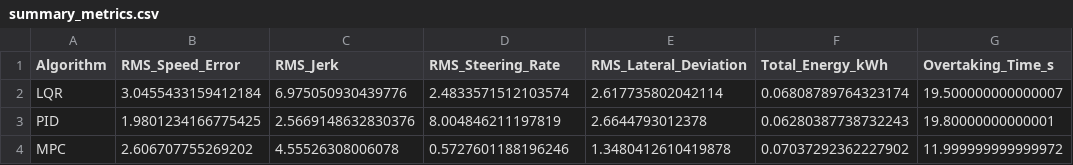
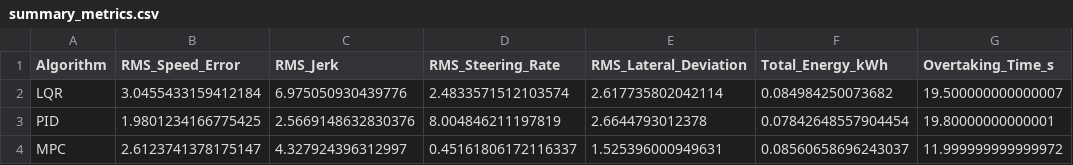
Before and after one commit to celik02/oc_project, a CSV file: plots/summary_metrics.csv, drawn as a sheet.

```diff
--- a/plots/summary_metrics.csv
+++ b/plots/summary_metrics.csv
@@ -1,4 +1,4 @@
 Algorithm,RMS_Speed_Error,RMS_Jerk,RMS_Steering_Rate,RMS_Lateral_Deviation,Total_Energy_kWh,Overtaking_Time_s
-LQR,3.0455433159412184,6.975050930439776,2.4833571512103574,2.617735802042114,0.06808789764323174,19.500000000000007
-PID,1.9801234166775425,2.5669148632830376,8.004846211197819,2.6644793012378,0.06280387738732243,19.80000000000001
-MPC,2.606707755269202,4.55526308006078,0.5727601188196246,1.3480412610419878,0.07037292362227902,11.999999999999972
+LQR,3.0455433159412184,6.975050930439776,2.4833571512103574,2.617735802042114,0.084984250073682,19.500000000000007
+PID,1.9801234166775425,2.5669148632830376,8.004846211197819,2.6644793012378,0.07842648557904454,19.80000000000001
+MPC,2.6123741378175147,4.327924396312997,0.45161806172116337,1.525396000949631,0.08560658696243037,11.999999999999972
```
Also changed, not shown: results/MPC.csv, 14 other files.
